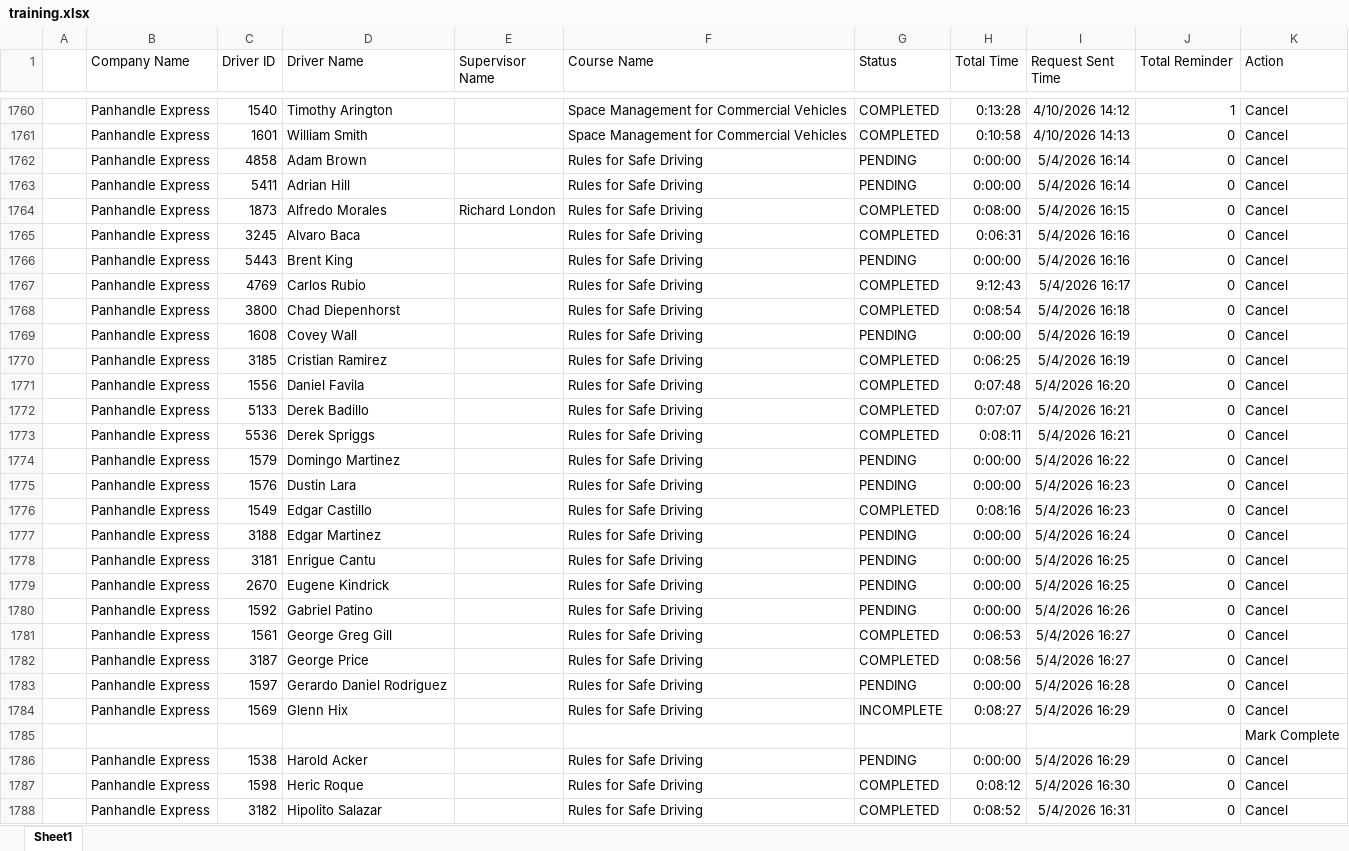
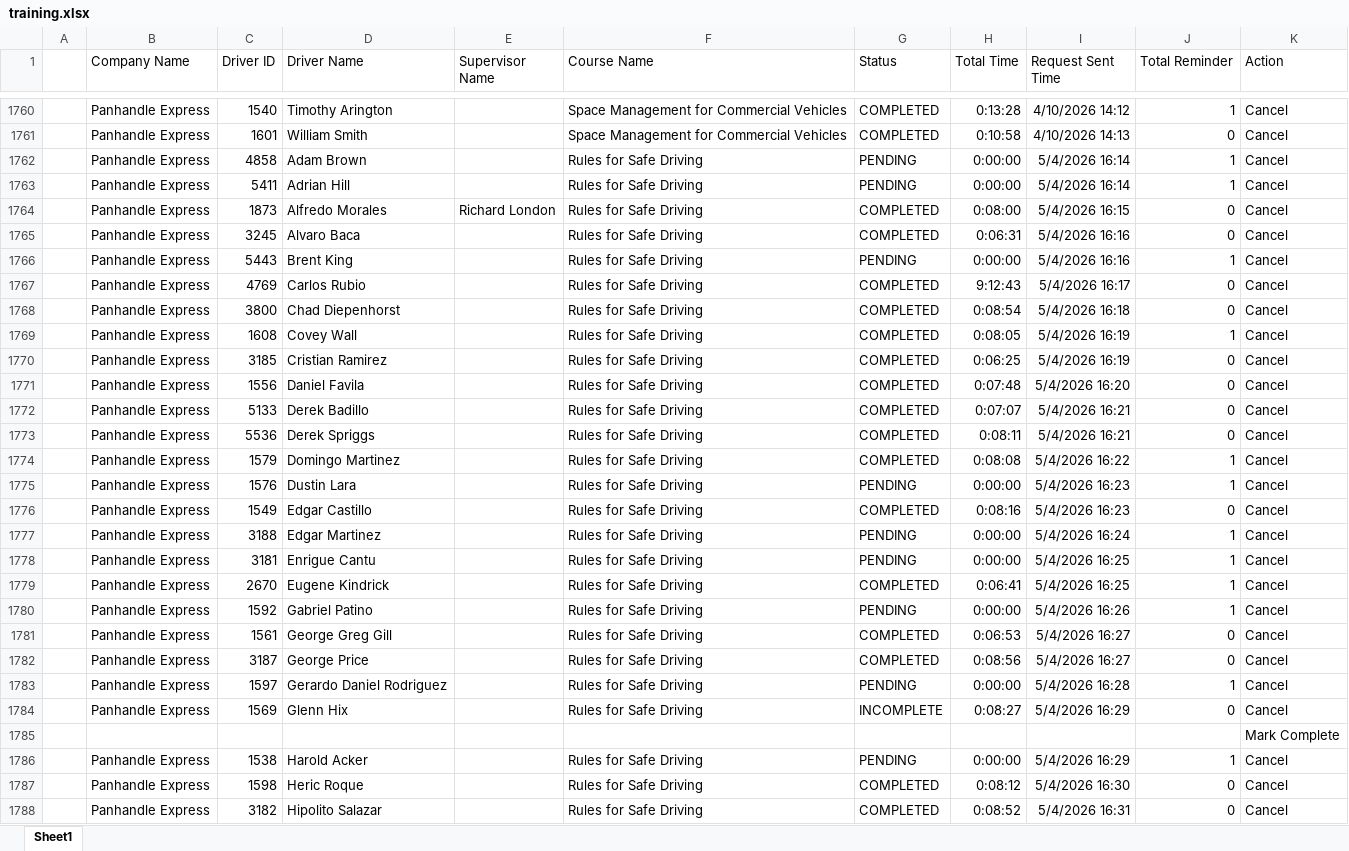
Before and after one commit to jmullins-DEN/panhandle-express, an Excel workbook: training.xlsx, sheet Sheet1, drawn as a sheet; only a part is shown, gaps mark what is left out; values as stored, in another font and other column widths than the file's, no borders; the diff covers the shown part only; the diff names each change by its address in the sheet, - before the commit and + after, or states it on an @@ line.

```diff
--- a/training.xlsx (sheet Sheet1)
+++ b/training.xlsx (sheet Sheet1)
-J1762:J1763 (Total Reminder): 0
+J1762:J1763 (Total Reminder): 1
-J1766 (Total Reminder): 0
+J1766 (Total Reminder): 1
-G1769 (Status): PENDING
+G1769 (Status): COMPLETED
-H1769 (Total Time): 0:00:00
+H1769 (Total Time): 0:08:05
-J1769 (Total Reminder): 0
+J1769 (Total Reminder): 1
-G1774 (Status): PENDING
+G1774 (Status): COMPLETED
-H1774 (Total Time): 0:00:00
+H1774 (Total Time): 0:08:08
-J1774:J1775 (Total Reminder): 0
+J1774:J1775 (Total Reminder): 1
-J1777:J1780 (Total Reminder): 0
+J1777:J1780 (Total Reminder): 1
-G1779 (Status): PENDING
+G1779 (Status): COMPLETED
-H1779 (Total Time): 0:00:00
+H1779 (Total Time): 0:06:41
-J1783 (Total Reminder): 0
+J1783 (Total Reminder): 1
-J1786 (Total Reminder): 0
+J1786 (Total Reminder): 1
```
Also changed, not shown: 1 added row and 34 edited cells elsewhere in this sheet, 1 other file.
